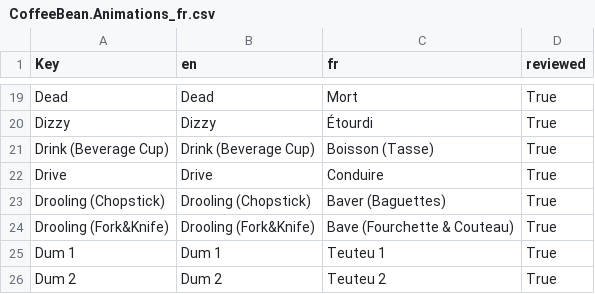
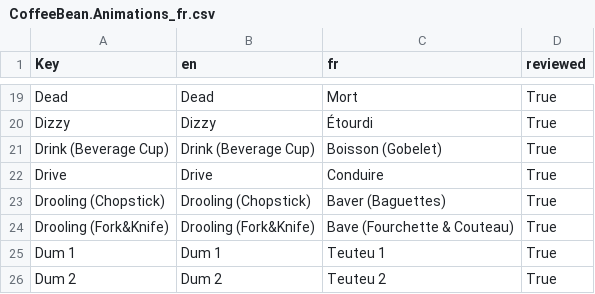
Before and after one commit to 0x4682b4/EmoteLab-localization, a CSV file: fr/CoffeeBean/CoffeeBean.Animations_fr.csv, drawn as a sheet; only a part is shown, gaps mark what is left out.

Commit message:
Update CoffeeBean.Animations_frV3.csv
Corrections supplémentaire

```diff
--- a/fr/CoffeeBean/CoffeeBean.Animations_fr.csv
+++ b/fr/CoffeeBean/CoffeeBean.Animations_fr.csv
@@ -20,3 +20,3 @@ Dead,Dead,Mort,True
 Dizzy,Dizzy,Étourdi,True
-Drink (Beverage Cup),Drink (Beverage Cup),Boisson (Tasse),True
+Drink (Beverage Cup),Drink (Beverage Cup),Boisson (Gobelet),True
 Drive,Drive,Conduire,True
```
